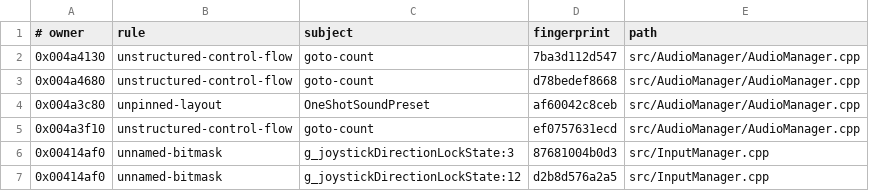
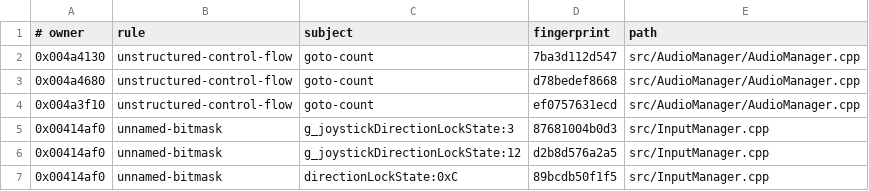
Before and after one commit to Skelp/toy2-decomp, a TSV file: .notes/lint-baseline.tsv, drawn as a sheet; only a part is shown; the shorter side is filled out with more unchanged rows.

Commit message:
Reconstruct sound effect dispatch

```diff
--- a/.notes/lint-baseline.tsv
+++ b/.notes/lint-baseline.tsv
@@ -3,3 +3,2 @@
 0x004a4680	unstructured-control-flow	goto-count	d78bedef8668	src/AudioManager/AudioManager.cpp
-0x004a3c80	unpinned-layout	OneShotSoundPreset	af60042c8ceb	src/AudioManager/AudioManager.cpp
 0x004a3f10	unstructured-control-flow	goto-count	ef0757631ecd	src/AudioManager/AudioManager.cpp
```
Also changed, not shown: 3 other files.
